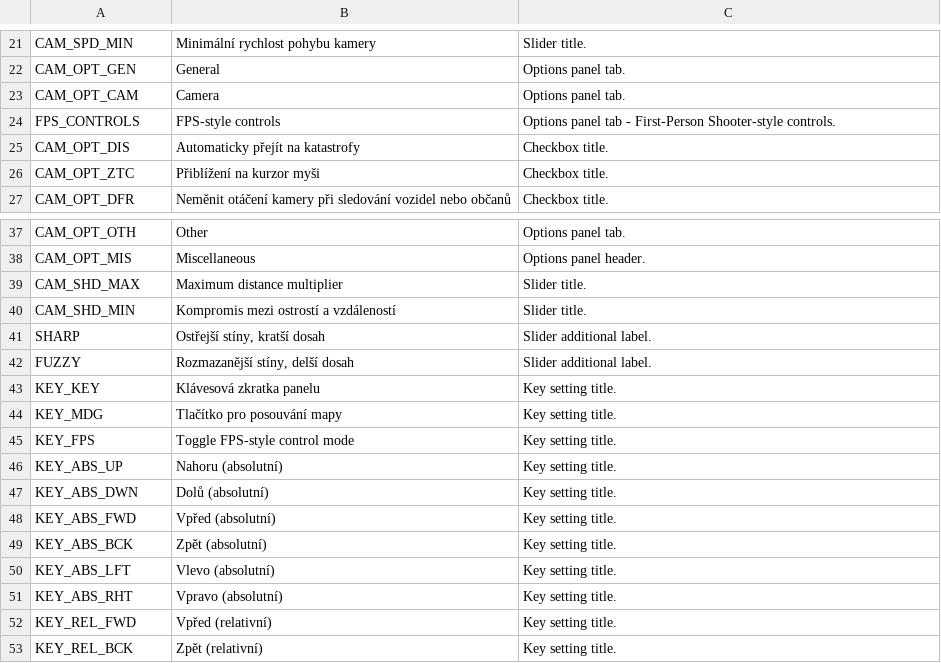
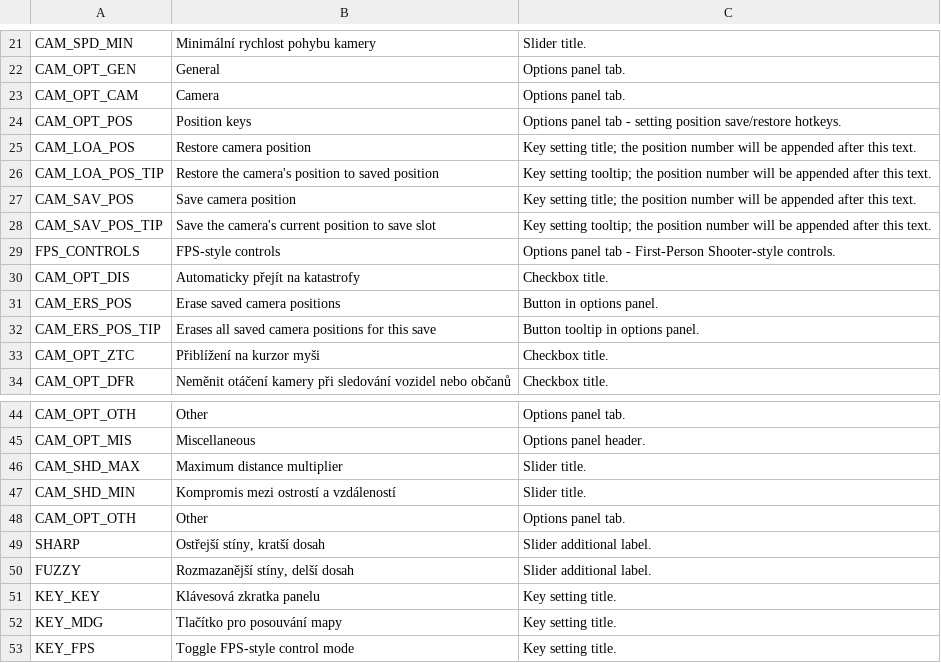
Before and after one commit to algernon-A/ACME, a CSV file: Translations/cs-CZ.csv, drawn as a sheet; only a part is shown, gaps mark what is left out; the shorter side is filled out with more unchanged rows; the diff names each change by its address in the sheet, - before the commit and + after, or states it on an @@ line.

```diff
--- a/Translations/cs-CZ.csv
+++ b/Translations/cs-CZ.csv
+row 24: CAM_OPT_POS | Position keys | Options panel tab - setting position save/restore hotkeys.
+row 25: CAM_LOA_POS | Restore camera position | Key setting title; the position number will be appended after this text.
+row 26: CAM_LOA_POS_TIP | Restore the camera's position to saved position | Key setting tooltip; the position number will be appended after this text.
+row 27: CAM_SAV_POS | Save camera position | Key setting title; the position number will be appended after this text.
+row 28: CAM_SAV_POS_TIP | Save the camera's current position to save slot | Key setting tooltip; the position number will be appended after this text.
+row 31: CAM_ERS_POS | Erase saved camera positions | Button in options panel.
+row 32: CAM_ERS_POS_TIP | Erases all saved camera positions for this save | Button tooltip in options panel.
+row 48: CAM_OPT_OTH | Other | Options panel tab.
```
Also changed, not shown: Translations/de-DE.csv, Translations/es-ES.csv, 12 other files.
